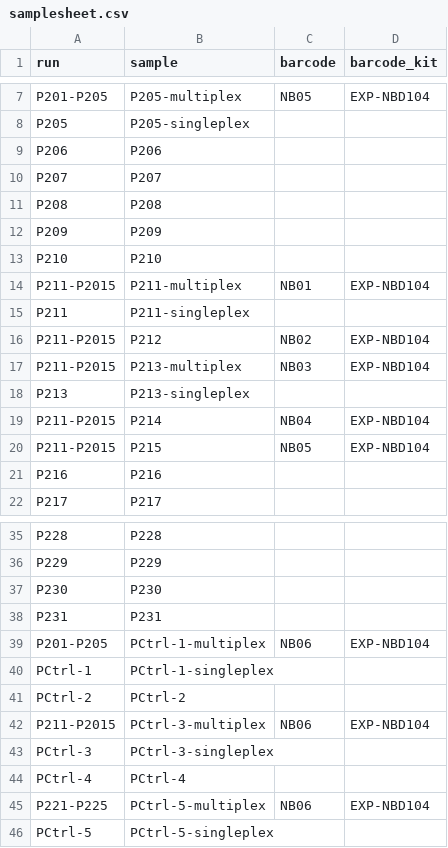
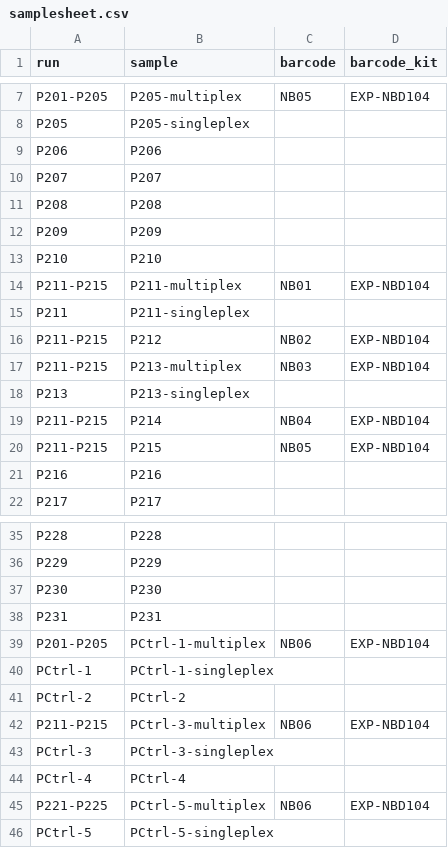
Before and after one commit to iqbal-lab-org/tb-sputum-project, a CSV file: docs/samplesheet.csv, drawn as a sheet; only a part is shown, gaps mark what is left out.

Commit message:
fix mispelled run name

```diff
--- a/docs/samplesheet.csv
+++ b/docs/samplesheet.csv
@@ -13,9 +13,9 @@ P209,P209,,
 P210,P210,,
-P211-P2015,P211-multiplex,NB01,EXP-NBD104
+P211-P215,P211-multiplex,NB01,EXP-NBD104
 P211,P211-singleplex,,
-P211-P2015,P212,NB02,EXP-NBD104
-P211-P2015,P213-multiplex,NB03,EXP-NBD104
+P211-P215,P212,NB02,EXP-NBD104
+P211-P215,P213-multiplex,NB03,EXP-NBD104
 P213,P213-singleplex,,
-P211-P2015,P214,NB04,EXP-NBD104
-P211-P2015,P215,NB05,EXP-NBD104
+P211-P215,P214,NB04,EXP-NBD104
+P211-P215,P215,NB05,EXP-NBD104
 P216,P216,,
@@ -41,3 +41,3 @@ PCtrl-1,PCtrl-1-singleplex,,
 PCtrl-2,PCtrl-2,,
-P211-P2015,PCtrl-3-multiplex,NB06,EXP-NBD104
+P211-P215,PCtrl-3-multiplex,NB06,EXP-NBD104
 PCtrl-3,PCtrl-3-singleplex,,
```
